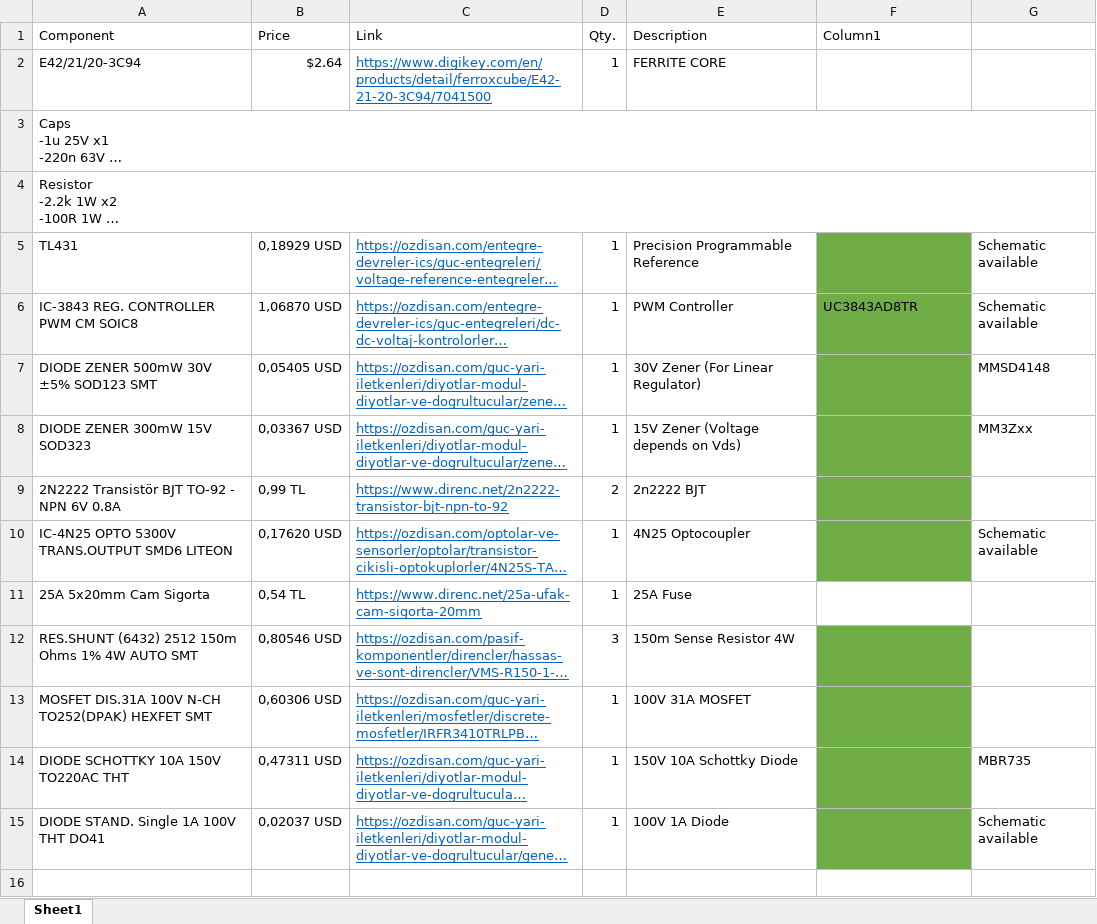
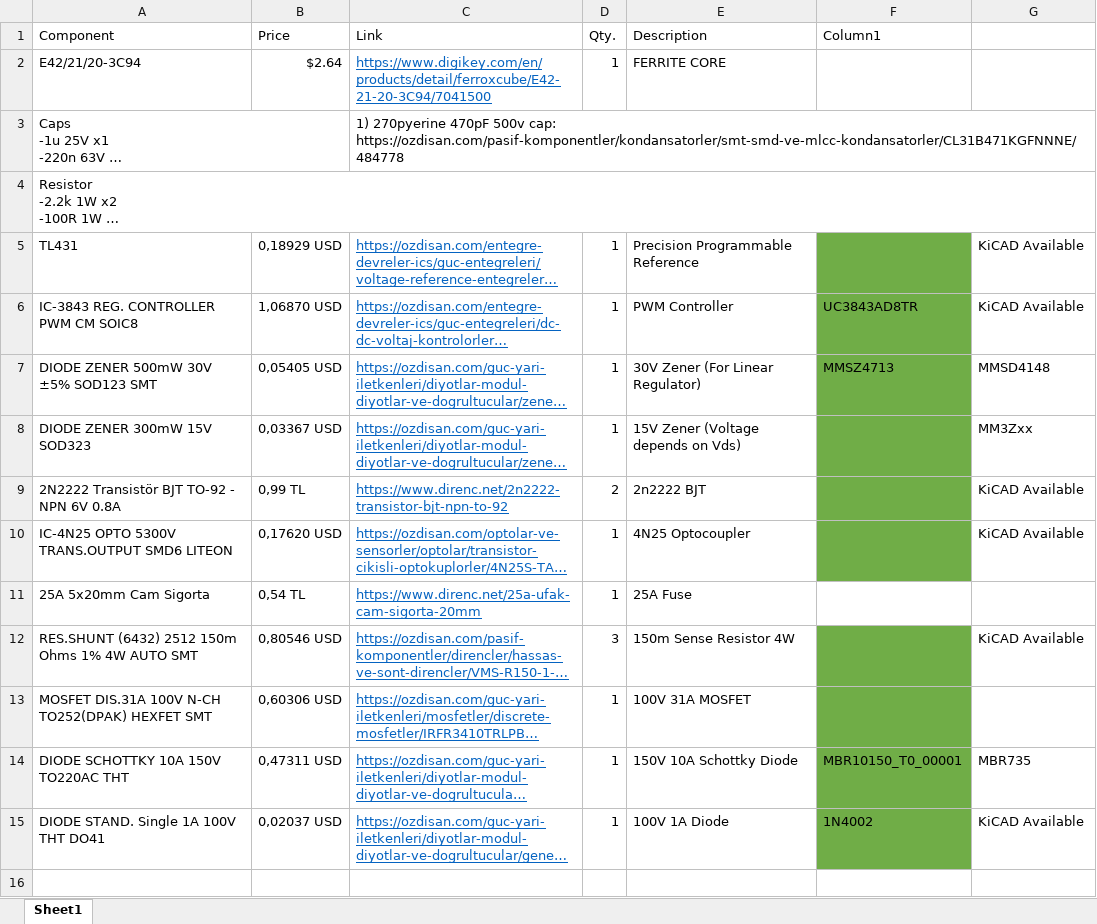
Before and after one commit to ahmetcan-akuz/Optimus-Primary-Winding, an Excel workbook: Component_List.xlsx, sheet Sheet1, drawn as a sheet; only a part is shown; long unchanged cells end in …; values as stored, in another font and other column widths than the file's, no borders; table styles not drawn; the diff covers the shown part only; the diff names each change by its address in the sheet, - before the commit and + after, or states it on an @@ line.

Commit message:
Schematic Finalize

```diff
--- a/Component_List.xlsx (sheet Sheet1)
+++ b/Component_List.xlsx (sheet Sheet1)
-C3: (empty)
+C3: 1) 270pyerine 470pF 500v cap: https://ozdisan.com/pasif-komponentler/kondansatorler/smt-smd-ve-mlcc-kondansatorler/CL31B471KGFNNNE/484778
-G5:G6: Schematic available
+G5:G6: KiCAD Available
-F7: (empty)
+F7: MMSZ4713
-G9: (empty)
+G9: KiCAD Available
-G10: Schematic available
+G10: KiCAD Available
-G12: (empty)
+G12: KiCAD Available
-F14: (empty)
+F14: MBR10150_T0_00001
-F15: (empty)
+F15: 1N4002
-G15: Schematic available
+G15: KiCAD Available
+row 16: (empty)
```
Also changed, not shown: 14 added rows elsewhere in this sheet, 10 other files.
